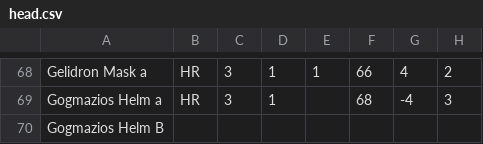
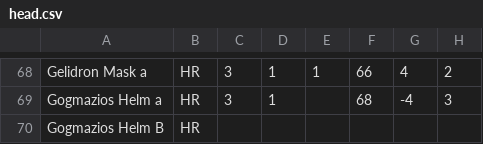
Before and after one commit to TheRealPork55/Porks-Armor-Set-Search, a CSV file: src/resources/head.csv, drawn as a sheet; only a part is shown, gaps mark what is left out; the diff names each change by its address in the sheet, - before the commit and + after, or states it on an @@ line.

Commit message:
Here we go again

```diff
--- a/src/resources/head.csv
+++ b/src/resources/head.csv
-B70: (empty)
+B70: HR
```
